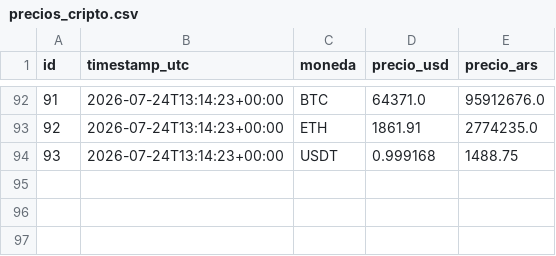
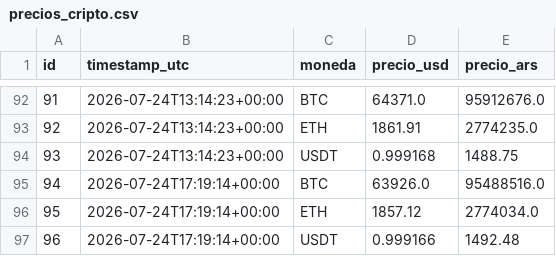
Before and after one commit to francomlastra/monitor-dolar-cripto, a CSV file: data/exports/precios_cripto.csv, drawn as a sheet; only a part is shown, gaps mark what is left out; the diff names each change by its address in the sheet, - before the commit and + after, or states it on an @@ line.

```diff
--- a/data/exports/precios_cripto.csv
+++ b/data/exports/precios_cripto.csv
+row 95: 94 | 2026-07-24T17:19:14+00:00 | BTC | 63926.0 | 95488516.0
+row 96: 95 | 2026-07-24T17:19:14+00:00 | ETH | 1857.12 | 2774034.0
+row 97: 96 | 2026-07-24T17:19:14+00:00 | USDT | 0.999166 | 1492.48
```
Also changed, not shown: data/exports/cotizaciones_dolar.csv, 1 other file.
